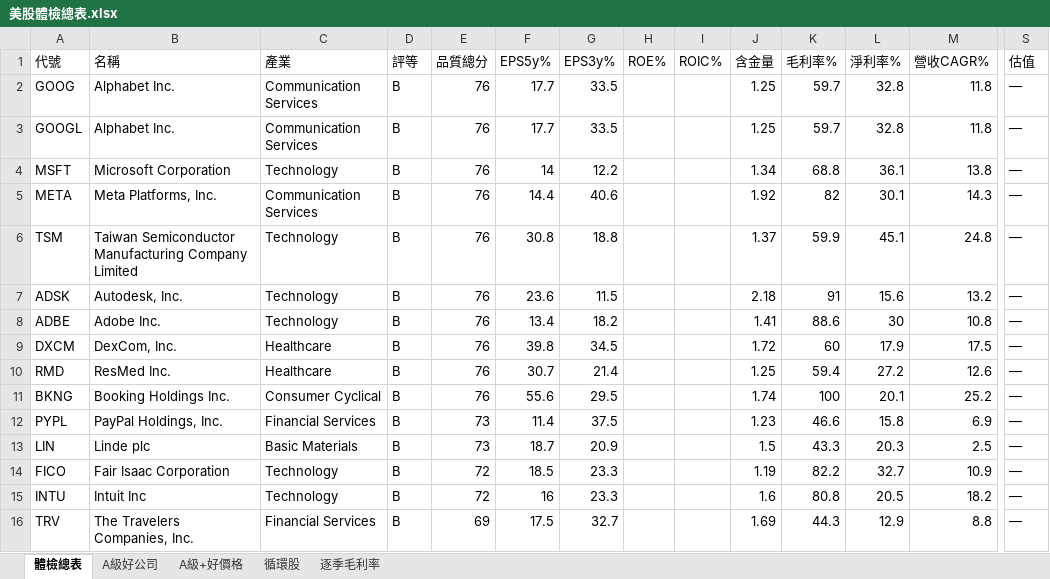
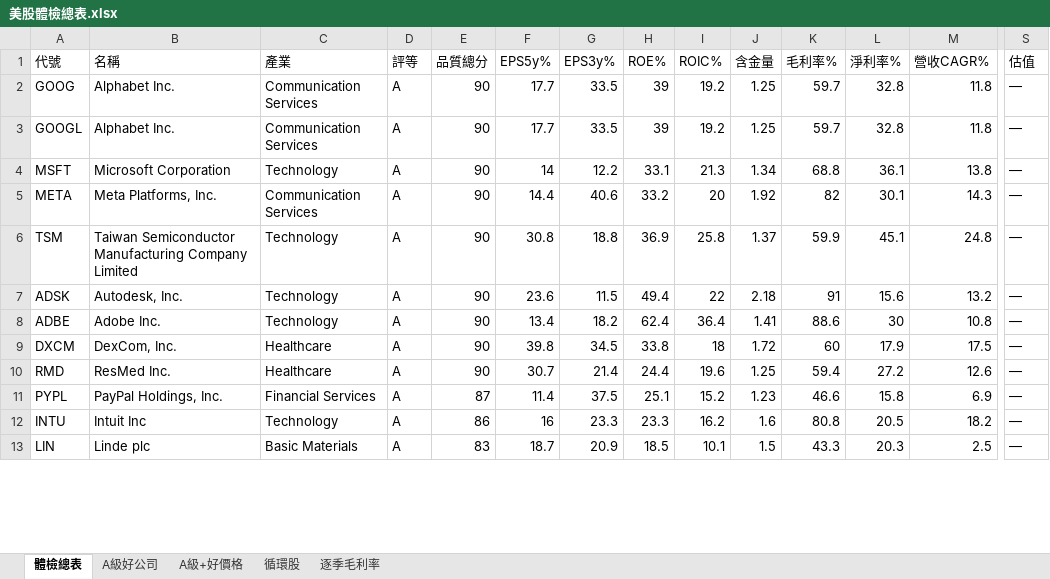
Before and after one commit to delphichi/big, an Excel workbook: data/美股體檢總表.xlsx, sheet 體檢總表, drawn as a sheet; only a part is shown, gaps mark what is left out; values as stored, in another font and other column widths than the file's, no borders; removed rows and columns are numbered as before the commit, all else as after; rows hold the shown columns only; the diff covers the shown part only; the diff names each change by its address in the sheet, - before the commit and + after, or states it on an @@ line.

```diff
--- a/data/美股體檢總表.xlsx (sheet 體檢總表)
+++ b/data/美股體檢總表.xlsx (sheet 體檢總表)
-D2:D10 (評等): B
+D2:D10 (評等): A
-E2:E10 (品質總分): 76
+E2:E10 (品質總分): 90
-H2:H3 (ROE%): (empty)
+H2:H3 (ROE%): 39
-I2:I3 (ROIC%): (empty)
+I2:I3 (ROIC%): 19.2
-H4 (ROE%): (empty)
+H4 (ROE%): 33.1
-I4 (ROIC%): (empty)
+I4 (ROIC%): 21.3
-H5 (ROE%): (empty)
+H5 (ROE%): 33.2
-I5 (ROIC%): (empty)
+I5 (ROIC%): 20
-H6 (ROE%): (empty)
+H6 (ROE%): 36.9
-I6 (ROIC%): (empty)
+I6 (ROIC%): 25.8
-H7 (ROE%): (empty)
+H7 (ROE%): 49.4
-I7 (ROIC%): (empty)
+I7 (ROIC%): 22
-H8 (ROE%): (empty)
+H8 (ROE%): 62.4
-I8 (ROIC%): (empty)
+I8 (ROIC%): 36.4
-H9 (ROE%): (empty)
+H9 (ROE%): 33.8
-I9 (ROIC%): (empty)
+I9 (ROIC%): 18
-H10 (ROE%): (empty)
+H10 (ROE%): 24.4
-I10 (ROIC%): (empty)
+I10 (ROIC%): 19.6
-row 11: BKNG | Booking Holdings Inc. | Consumer Cyclical | B | 76 | 55.6 | 29.5 |  |  | 1.74 | 100 | 20.1 | 25.2 | —
-D11 (評等): B
+D11 (評等): A
-E11 (品質總分): 73
+E11 (品質總分): 87
-H11 (ROE%): (empty)
+H11 (ROE%): 25.1
-I11 (ROIC%): (empty)
+I11 (ROIC%): 15.2
-row 13: LIN | Linde plc | Basic Materials | B | 73 | 18.7 | 20.9 |  |  | 1.5 | 43.3 | 20.3 | 2.5 | —
-row 14: FICO | Fair Isaac Corporation | Technology | B | 72 | 18.5 | 23.3 |  |  | 1.19 | 82.2 | 32.7 | 10.9 | —
-D12 (評等): B
+D12 (評等): A
-E12 (品質總分): 72
+E12 (品質總分): 86
-H12 (ROE%): (empty)
+H12 (ROE%): 23.3
-I12 (ROIC%): (empty)
+I12 (ROIC%): 16.2
-row 16: TRV | The Travelers Companies, Inc. | Financial Services | B | 69 | 17.5 | 32.7 |  |  | 1.69 | 44.3 | 12.9 | 8.8 | —
+row 13: LIN | Linde plc | Basic Materials | A | 83 | 18.7 | 20.9 | 18.5 | 10.1 | 1.5 | 43.3 | 20.3 | 2.5 | —
```
Also changed, not shown: 19 added rows, 16 removed rows and 77 edited cells elsewhere in this sheet, sheet A級好公司, sheet 循環股.
